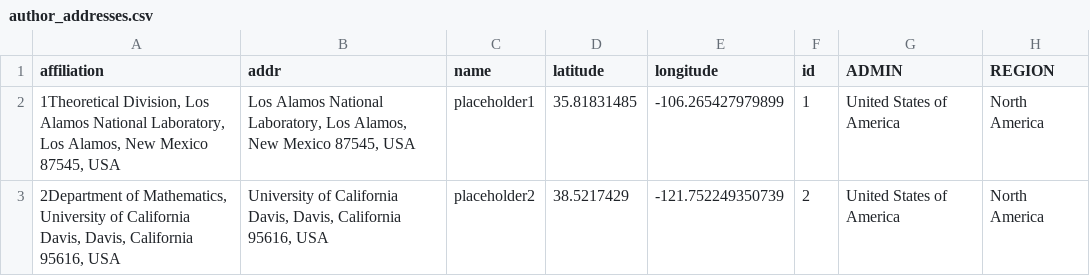
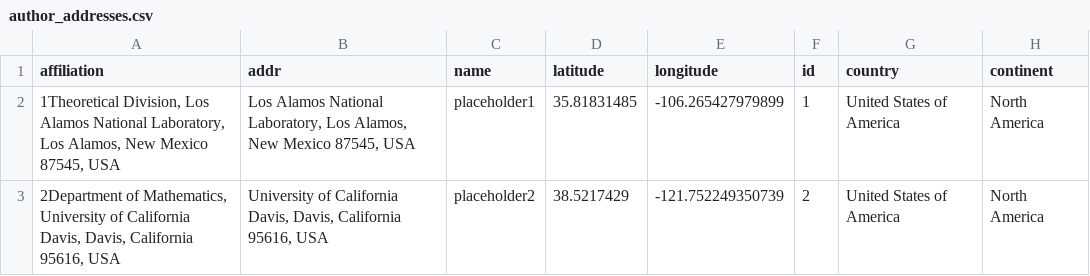
Before and after one commit to floriancaro/matze_cite_network, a CSV file: author_addresses.csv, drawn as a sheet; only a part is shown; the diff names each change by its address in the sheet, - before the commit and + after, or states it on an @@ line.

Commit message:
integrate country and continent info

```diff
--- a/author_addresses.csv
+++ b/author_addresses.csv
-G1: ADMIN
+G1: country
-H1: REGION
+H1: continent
```
Also changed, not shown: 6 other files.
